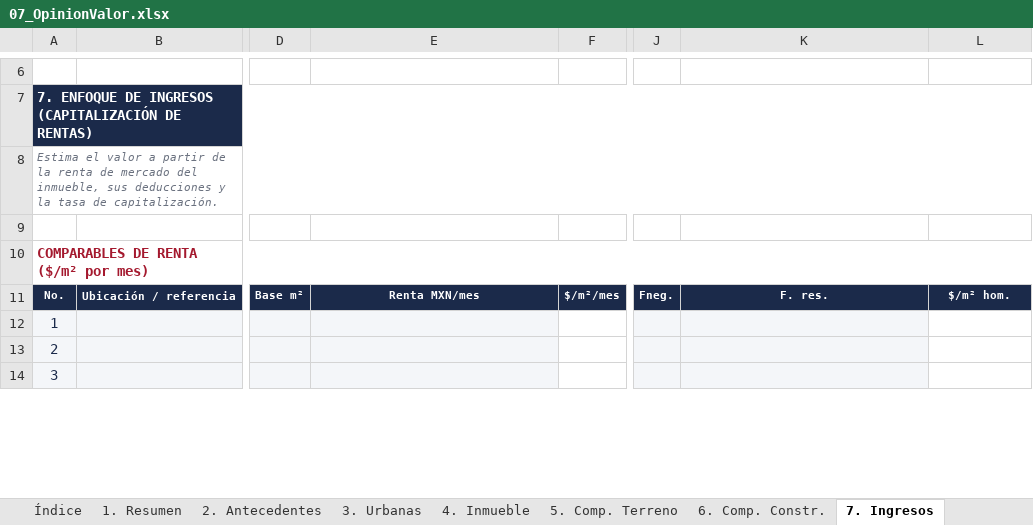
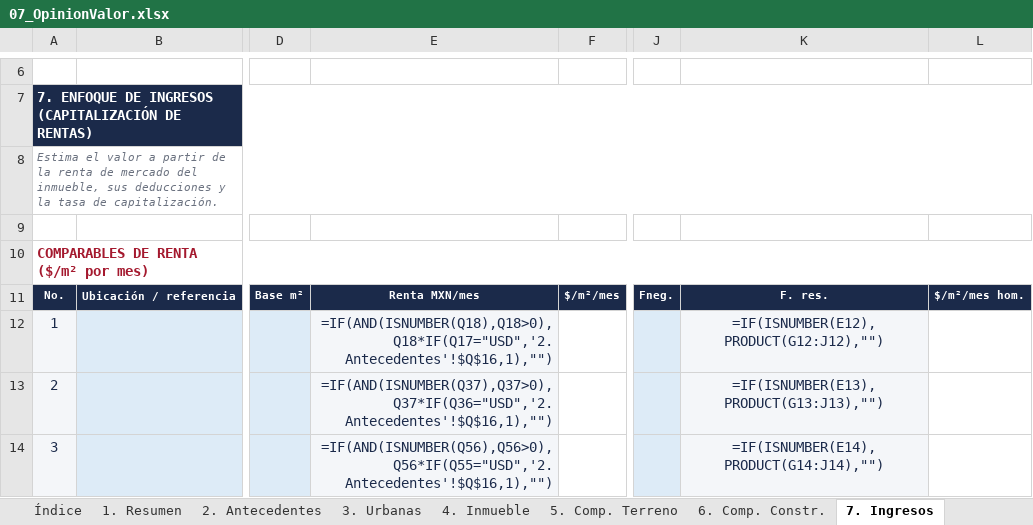
Before and after one commit to M01535NT/fortius-inmuebles, an Excel workbook: public/plantillas/07_OpinionValor.xlsx, sheet 7. Ingresos, drawn as a sheet; only a part is shown, gaps mark what is left out; values as stored, in another font and other column widths than the file's, no borders; formulas without a stored value are shown as written; charts and pictures and conditional formats not drawn; the diff covers the shown part only; the diff names each change by its address in the sheet, - before the commit and + after, or states it on an @@ line.

```diff
--- a/public/plantillas/07_OpinionValor.xlsx (sheet 7. Ingresos)
+++ b/public/plantillas/07_OpinionValor.xlsx (sheet 7. Ingresos)
-L11: $/m² hom.
+L11: $/m²/mes hom.
-E12: (empty)
+E12: =IF(AND(ISNUMBER(Q18),Q18>0),Q18*IF(Q17="USD",'2. Antecedentes'!$Q$16,1),"")
-K12: (empty)
+K12: =IF(ISNUMBER(E12),PRODUCT(G12:J12),"")
-E13: (empty)
+E13: =IF(AND(ISNUMBER(Q37),Q37>0),Q37*IF(Q36="USD",'2. Antecedentes'!$Q$16,1),"")
-K13: (empty)
+K13: =IF(ISNUMBER(E13),PRODUCT(G13:J13),"")
-E14: (empty)
+E14: =IF(AND(ISNUMBER(Q56),Q56>0),Q56*IF(Q55="USD",'2. Antecedentes'!$Q$16,1),"")
-K14: (empty)
+K14: =IF(ISNUMBER(E14),PRODUCT(G14:J14),"")
```
Also changed, not shown: 14 edited cells elsewhere in this sheet, sheet Índice, sheet 2. Antecedentes, sheet 8. Físico, sheet 6. Comp. Constr., sheet 5. Comp. Terreno, sheet 10. Fotografías, 5 more sheets, formulas that keep their value, charts or pictures, 14 other files.
